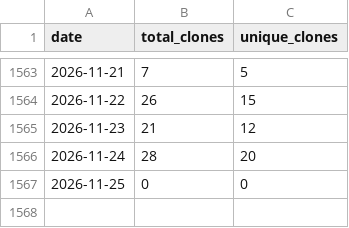
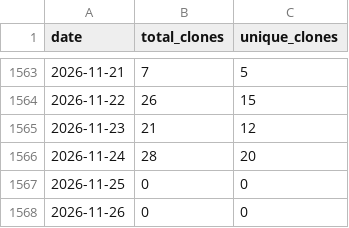
Before and after one commit to wumphlett/COMP-2210, a CSV file: .traffic/clones.csv, drawn as a sheet; only a part is shown, gaps mark what is left out; the diff names each change by its address in the sheet, - before the commit and + after, or states it on an @@ line.

Commit message:
Updating repository traffic

```diff
--- a/.traffic/clones.csv
+++ b/.traffic/clones.csv
+row 1568: 2026-11-26 | 0 | 0
```
Also changed, not shown: .traffic/views.csv, 3 other files.
